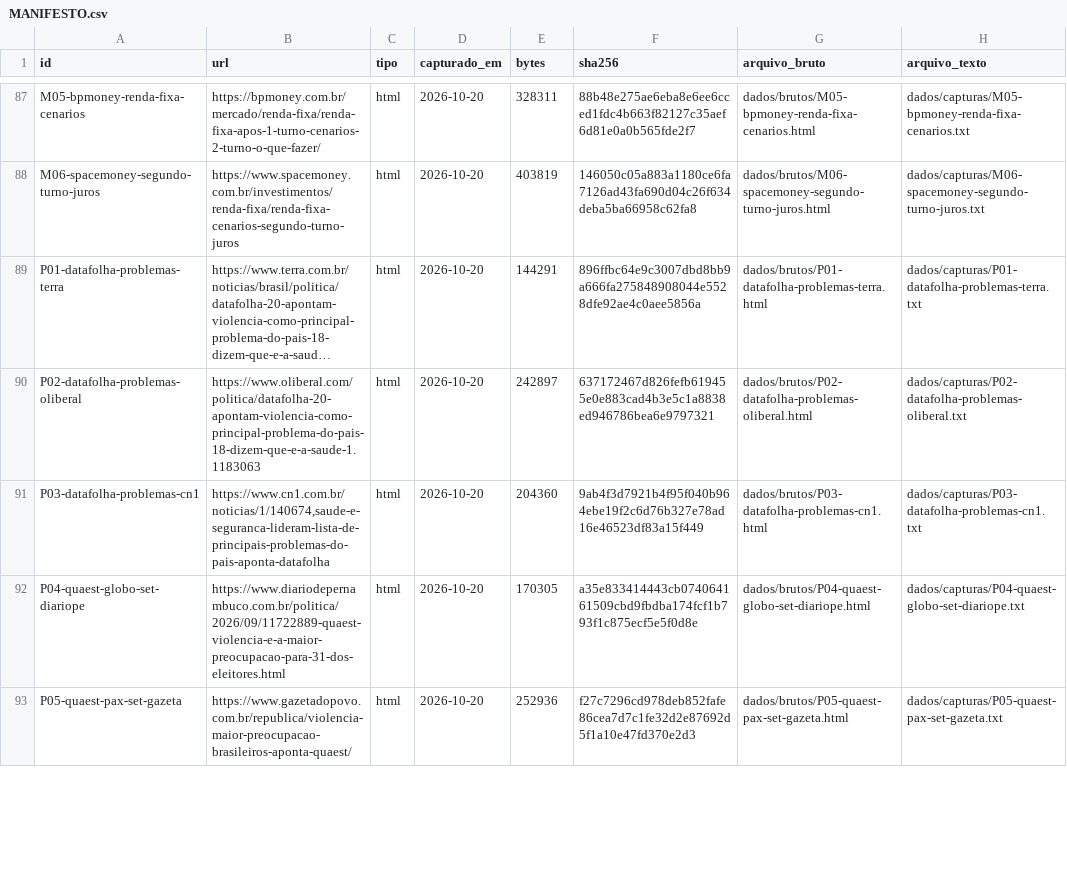
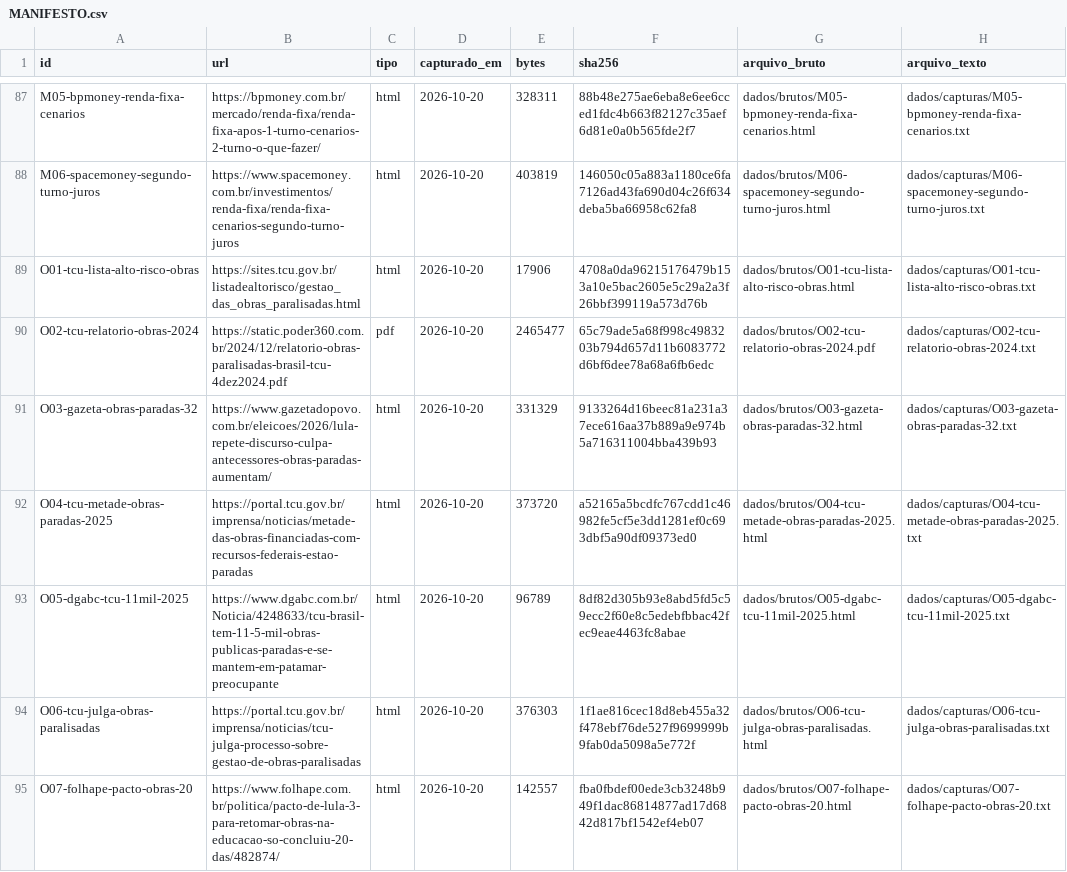
Before and after one commit to Gabriel-Alexandre/simulacao-governos-eleicoes-2026, a CSV file: dados/MANIFESTO.csv, drawn as a sheet; only a part is shown, gaps mark what is left out; the shorter side is filled out with more unchanged rows; long unchanged cells end in …; the diff covers the shown part only; the diff names each change by its address in the sheet, - before the commit and + after, or states it on an @@ line.

```diff
--- a/dados/MANIFESTO.csv
+++ b/dados/MANIFESTO.csv
+row 89: O01-tcu-lista-alto-risco-obras | https://sites.tcu.gov.br/listadealtorisco/gestao_das_obras_paralisadas.html | html | 2026-10-20 | 17906 | 4708a0da96215176479b153a10e5bac2605e5c29a2a3f26bbf399119a573d76b | dados/brutos/O01-tcu-lista-alto-risco-obras.html | dados/capturas/O01-tcu-lista-alto-risco-obras.txt
+row 90: O02-tcu-relatorio-obras-2024 | https://static.poder360.com.br/2024/12/relatorio-obras-paralisadas-brasil-tcu-4dez2024.pdf | pdf | 2026-10-20 | 2465477 | 65c79ade5a68f998c4983203b794d657d11b6083772d6bf6dee78a68a6fb6edc | dados/brutos/O02-tcu-relatorio-obras-2024.pdf | dados/capturas/O02-tcu-relatorio-obras-2024.txt
+row 91: O03-gazeta-obras-paradas-32 | https://www.gazetadopovo.com.br/eleicoes/2026/lula-repete-discurso-culpa-antecessores-obras-paradas-aumentam/ | html | 2026-10-20 | 331329 | 9133264d16beec81a231a37ece616aa37b889a9e974b5a716311004bba439b93 | dados/brutos/O03-gazeta-obras-paradas-32.html | dados/capturas/O03-gazeta-obras-paradas-32.txt
+row 92: O04-tcu-metade-obras-paradas-2025 | https://portal.tcu.gov.br/imprensa/noticias/metade-das-obras-financiadas-com-recursos-federais-estao-paradas | html | 2026-10-20 | 373720 | a52165a5bcdfc767cdd1c46982fe5cf5e3dd1281ef0c693dbf5a90df09373ed0 | dados/brutos/O04-tcu-metade-obras-paradas-2025.html | dados/capturas/O04-tcu-metade-obras-paradas-2025.txt
+row 93: O05-dgabc-tcu-11mil-2025 | https://www.dgabc.com.br/Noticia/4248633/tcu-brasil-tem-11-5-mil-obras-publicas-paradas-e-se-mantem-em-patamar-preocupante | html | 2026-10-20 | 96789 | 8df82d305b93e8abd5fd5c59ecc2f60e8c5edebfbbac42fec9eae4463fc8abae | dados/brutos/O05-dgabc-tcu-11mil-2025.html | dados/capturas/O05-dgabc-tcu-11mil-2025.txt
+row 94: O06-tcu-julga-obras-paralisadas | https://portal.tcu.gov.br/imprensa/noticias/tcu-julga-processo-sobre-gestao-de-obras-paralisadas | html | 2026-10-20 | 376303 | 1f1ae816cec18d8eb455a32f478ebf76de527f9699999b9fab0da5098a5e772f | dados/brutos/O06-tcu-julga-obras-paralisadas.html | dados/capturas/O06-tcu-julga-obras-paralisadas.txt
+row 95: O07-folhape-pacto-obras-20 | https://www.folhape.com.br/politica/pacto-de-lula-3-para-retomar-obras-na-educacao-so-concluiu-20-das/482874/ | html | 2026-10-20 | 142557 | fba0fbdef00ede3cb3248b949f1dac86814877ad17d6842d817bf1542ef4eb07 | dados/brutos/O07-folhape-pacto-obras-20.html | dados/capturas/O07-folhape-pacto-obras-20.txt
```
Also changed, not shown: 6 added rows elsewhere in this file, 17 other files.
